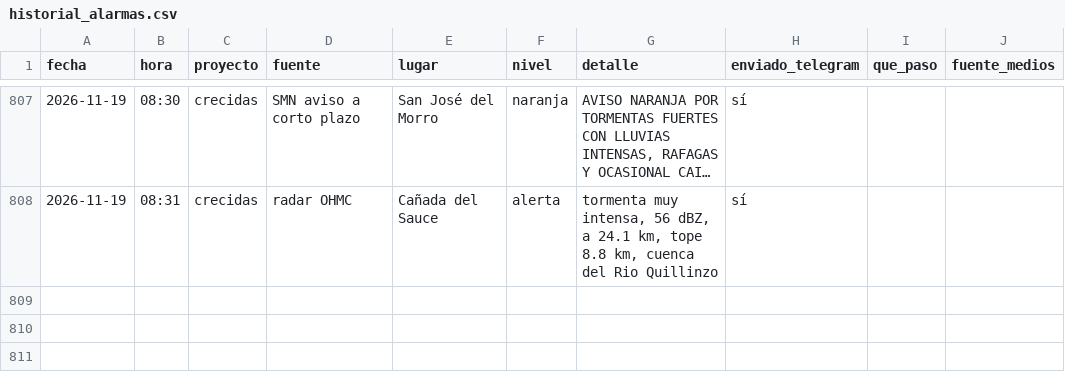
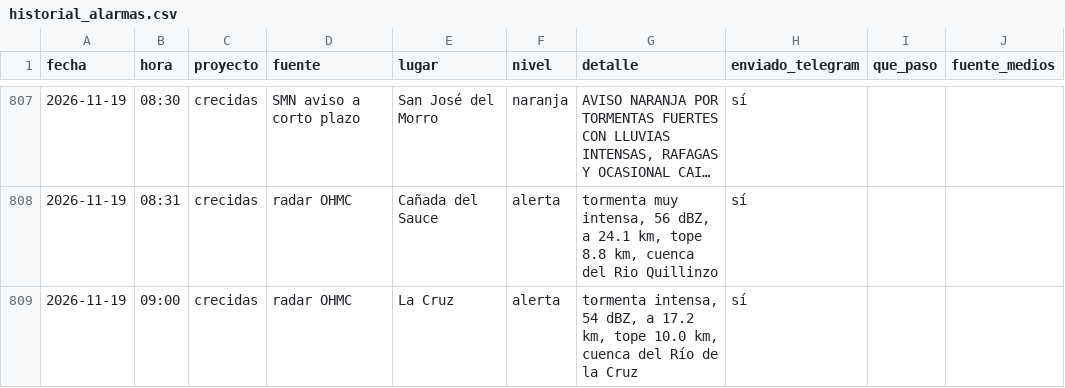
Before and after one commit to diegoesteve/predinun, a CSV file: data/historial_alarmas.csv, drawn as a sheet; only a part is shown, gaps mark what is left out; long unchanged cells end in …; the diff names each change by its address in the sheet, - before the commit and + after, or states it on an @@ line.

```diff
--- a/data/historial_alarmas.csv
+++ b/data/historial_alarmas.csv
+row 809: 2026-11-19 | 09:00 | crecidas | radar OHMC | La Cruz | alerta | tormenta intensa, 54 dBZ, a 17.2 km, tope 10.0 km, cuenca del Río de la Cruz | sí
```
Also changed, not shown: 15 other files.
